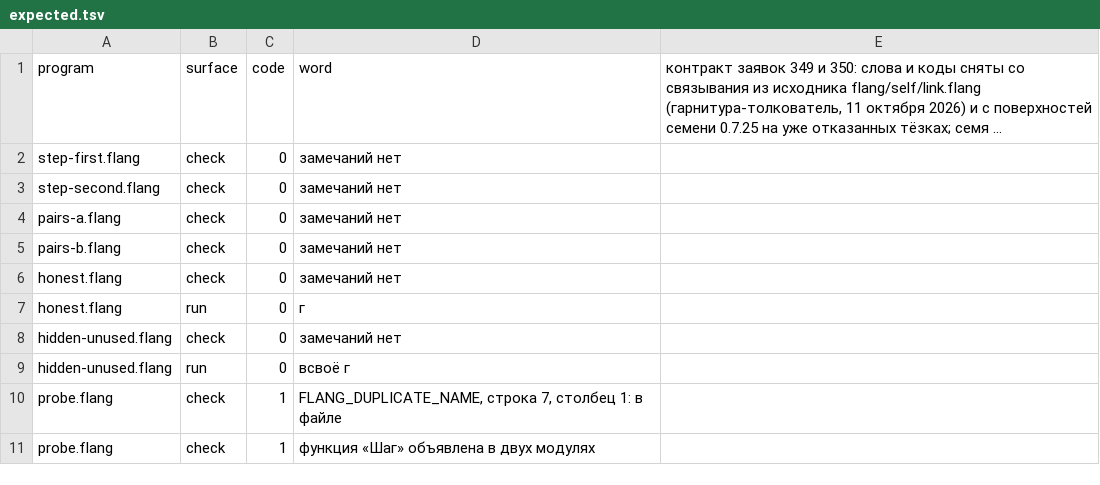
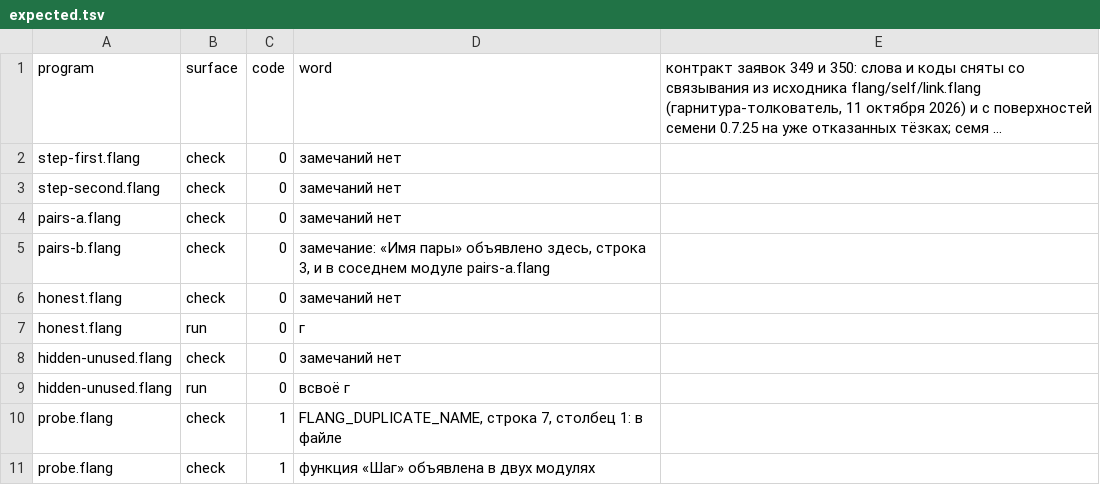
Before and after one commit to digitable-lol/flang, a TSV file: flang/proof/probes/import-helper-binding/expected.tsv, drawn as a sheet; only a part is shown; long unchanged cells end in ….

```diff
--- a/flang/proof/probes/import-helper-binding/expected.tsv
+++ b/flang/proof/probes/import-helper-binding/expected.tsv
@@ -4,3 +4,3 @@ step-second.flang	check	0	замечаний нет
 pairs-a.flang	check	0	замечаний нет
-pairs-b.flang	check	0	замечаний нет
+pairs-b.flang	check	0	замечание: «Имя пары» объявлено здесь, строка 3, и в соседнем модуле pairs-a.flang
 honest.flang	check	0	замечаний нет
```
Also changed, not shown: 18 other files.
